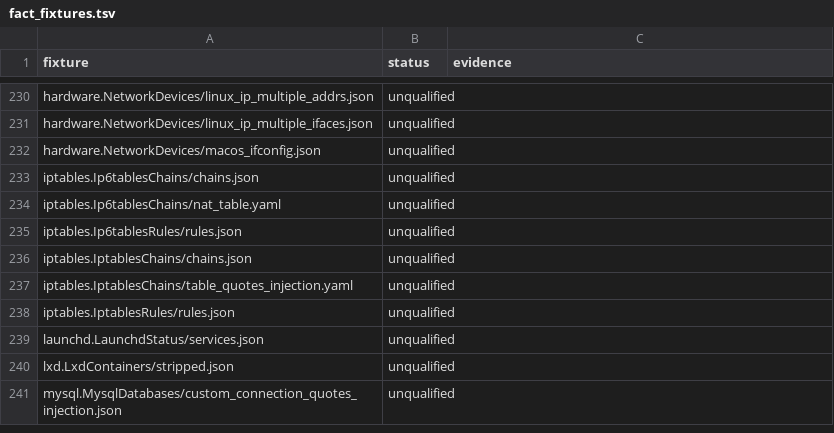
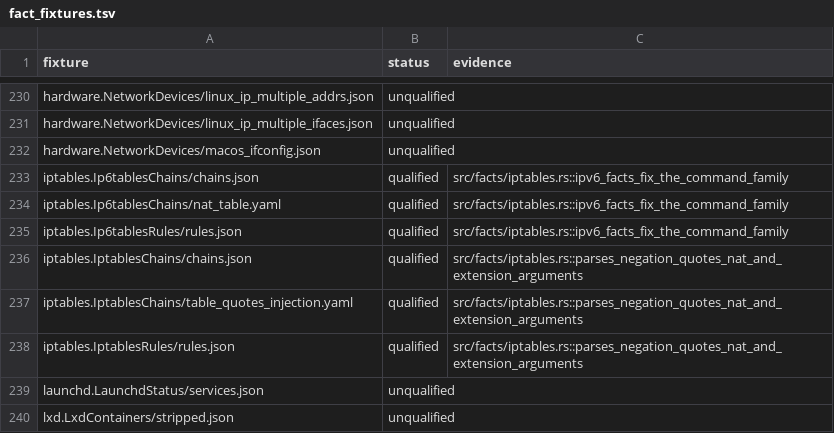
Before and after one commit to AlextheYounga/rustinfra, a TSV file: parity/fact_fixtures.tsv, drawn as a sheet; only a part is shown, gaps mark what is left out; the shorter side is filled out with more unchanged rows.

```diff
--- a/parity/fact_fixtures.tsv
+++ b/parity/fact_fixtures.tsv
@@ -232,8 +232,8 @@ hardware.NetworkDevices/linux_ip_multiple_ifaces.json	unqualified
 hardware.NetworkDevices/macos_ifconfig.json	unqualified	
-iptables.Ip6tablesChains/chains.json	unqualified	
-iptables.Ip6tablesChains/nat_table.yaml	unqualified	
-iptables.Ip6tablesRules/rules.json	unqualified	
-iptables.IptablesChains/chains.json	unqualified	
-iptables.IptablesChains/table_quotes_injection.yaml	unqualified	
-iptables.IptablesRules/rules.json	unqualified	
+iptables.Ip6tablesChains/chains.json	qualified	src/facts/iptables.rs::ipv6_facts_fix_the_command_family
+iptables.Ip6tablesChains/nat_table.yaml	qualified	src/facts/iptables.rs::ipv6_facts_fix_the_command_family
+iptables.Ip6tablesRules/rules.json	qualified	src/facts/iptables.rs::ipv6_facts_fix_the_command_family
+iptables.IptablesChains/chains.json	qualified	src/facts/iptables.rs::parses_negation_quotes_nat_and_extension_arguments
+iptables.IptablesChains/table_quotes_injection.yaml	qualified	src/facts/iptables.rs::parses_negation_quotes_nat_and_extension_arguments
+iptables.IptablesRules/rules.json	qualified	src/facts/iptables.rs::parses_negation_quotes_nat_and_extension_arguments
 launchd.LaunchdStatus/services.json	unqualified	
```
Also changed, not shown: parity/operation_fixtures.tsv, 5 other files.
